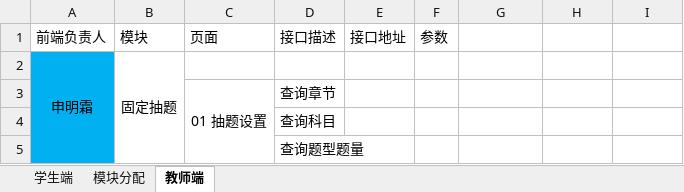
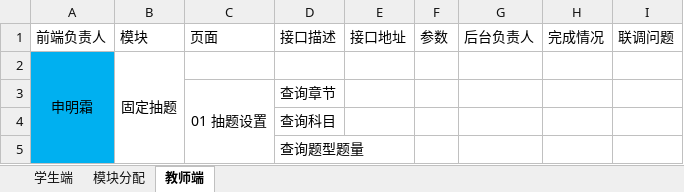
Before and after one commit to OhYang94/-, an Excel workbook: 文档/随堂小练联调计划-2017年9月8日.xlsx, sheet 教师端, drawn as a sheet; only a part is shown; values as stored, in another font and other column widths than the file's, no borders; the diff names each change by its address in the sheet, - before the commit and + after, or states it on an @@ line.

```diff
--- a/文档/随堂小练联调计划-2017年9月8日.xlsx (sheet 教师端)
+++ b/文档/随堂小练联调计划-2017年9月8日.xlsx (sheet 教师端)
-G1: (empty)
+G1: 后台负责人
-H1: (empty)
+H1: 完成情况
-I1: (empty)
+I1: 联调问题
```
Also changed, not shown: sheet 学生端, 9 other files.
